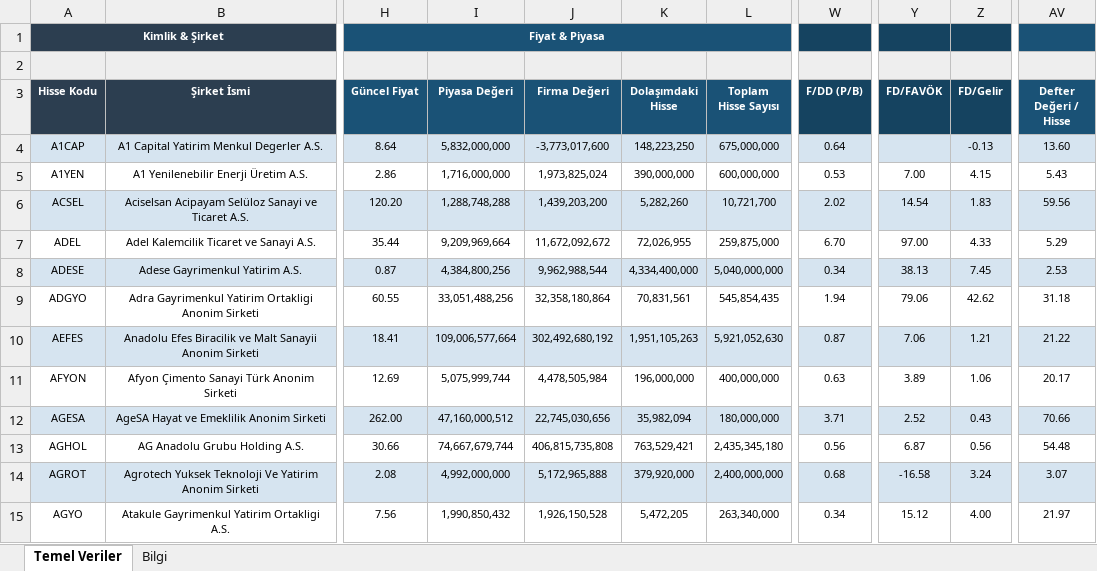
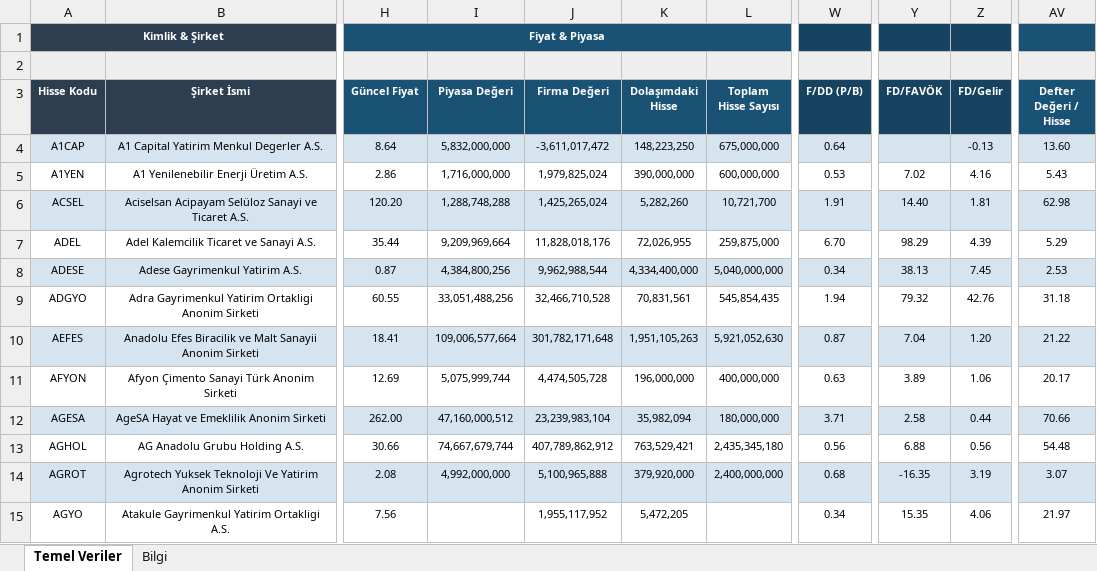
Before and after one commit to fkcengizhan-crypto/ghtvt, an Excel workbook: Archive/hisse_temel_veriler_29_08_2026.xlsx, sheet Temel Veriler, drawn as a sheet; only a part is shown, gaps mark what is left out; values as stored, in another font and other column widths than the file's, no borders; the diff covers the shown part only; the diff names each change by its address in the sheet, - before the commit and + after, or states it on an @@ line.

```diff
--- a/Archive/hisse_temel_veriler_29_08_2026.xlsx (sheet Temel Veriler)
+++ b/Archive/hisse_temel_veriler_29_08_2026.xlsx (sheet Temel Veriler)
-J4 (Firma Değeri): -3,773,017,600
+J4 (Firma Değeri): -3,611,017,472
-J5 (Firma Değeri): 1,973,825,024
+J5 (Firma Değeri): 1,979,825,024
-Y5 (FD/FAVÖK): 7.00
+Y5 (FD/FAVÖK): 7.02
-Z5 (FD/Gelir): 4.15
+Z5 (FD/Gelir): 4.16
-J6 (Firma Değeri): 1,439,203,200
+J6 (Firma Değeri): 1,425,265,024
-W6 (F/DD (P/B)): 2.02
+W6 (F/DD (P/B)): 1.91
-Y6 (FD/FAVÖK): 14.54
+Y6 (FD/FAVÖK): 14.40
-Z6 (FD/Gelir): 1.83
+Z6 (FD/Gelir): 1.81
-AV6 (Defter Değeri / Hisse): 59.56
+AV6 (Defter Değeri / Hisse): 62.98
-J7 (Firma Değeri): 11,672,092,672
+J7 (Firma Değeri): 11,828,018,176
-Y7 (FD/FAVÖK): 97.00
+Y7 (FD/FAVÖK): 98.29
-Z7 (FD/Gelir): 4.33
+Z7 (FD/Gelir): 4.39
-J9 (Firma Değeri): 32,358,180,864
+J9 (Firma Değeri): 32,466,710,528
-Y9 (FD/FAVÖK): 79.06
+Y9 (FD/FAVÖK): 79.32
-Z9 (FD/Gelir): 42.62
+Z9 (FD/Gelir): 42.76
-J10 (Firma Değeri): 302,492,680,192
+J10 (Firma Değeri): 301,782,171,648
-Y10 (FD/FAVÖK): 7.06
+Y10 (FD/FAVÖK): 7.04
-Z10 (FD/Gelir): 1.21
+Z10 (FD/Gelir): 1.20
-J11 (Firma Değeri): 4,478,505,984
+J11 (Firma Değeri): 4,474,505,728
-J12 (Firma Değeri): 22,745,030,656
+J12 (Firma Değeri): 23,239,983,104
-Y12 (FD/FAVÖK): 2.52
+Y12 (FD/FAVÖK): 2.58
-Z12 (FD/Gelir): 0.43
+Z12 (FD/Gelir): 0.44
-J13 (Firma Değeri): 406,815,735,808
+J13 (Firma Değeri): 407,789,862,912
-Y13 (FD/FAVÖK): 6.87
+Y13 (FD/FAVÖK): 6.88
-J14 (Firma Değeri): 5,172,965,888
+J14 (Firma Değeri): 5,100,965,888
-Y14 (FD/FAVÖK): -16.58
+Y14 (FD/FAVÖK): -16.35
-Z14 (FD/Gelir): 3.24
+Z14 (FD/Gelir): 3.19
-I15 (Piyasa Değeri): 1,990,850,432
+I15 (Piyasa Değeri): (empty)
-J15 (Firma Değeri): 1,926,150,528
+J15 (Firma Değeri): 1,955,117,952
-L15 (Toplam Hisse Sayısı): 263,340,000
+L15 (Toplam Hisse Sayısı): (empty)
-Y15 (FD/FAVÖK): 15.12
+Y15 (FD/FAVÖK): 15.35
-Z15 (FD/Gelir): 4.00
+Z15 (FD/Gelir): 4.06
```
Also changed, not shown: 1378 edited cells elsewhere in this sheet, sheet Bilgi, hisse_temel_veriler.xlsx, 1 other file.
